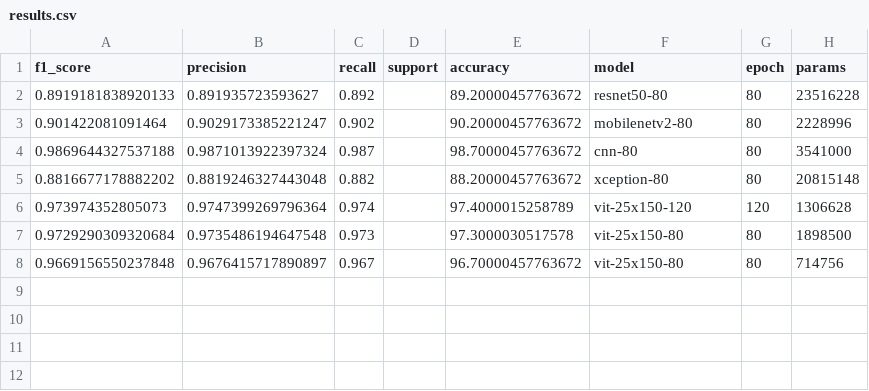
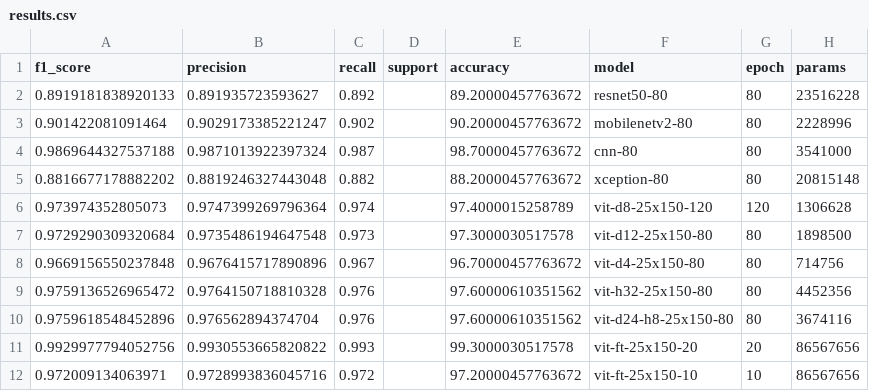
Before and after one commit to aneesurhashmi/oct2017, a CSV file: analysis/results.csv, drawn as a sheet.

```diff
--- a/analysis/results.csv
+++ b/analysis/results.csv
@@ -5,4 +5,8 @@ f1_score,precision,recall,support,accuracy,model,epoch,params
 0.8816677178882202,0.8819246327443048,0.882,,88.20000457763672,xception-80,80,20815148
-0.973974352805073,0.9747399269796364,0.974,,97.4000015258789,vit-25x150-120,120,1306628
-0.9729290309320684,0.9735486194647548,0.973,,97.3000030517578,vit-25x150-80,80,1898500
-0.9669156550237848,0.9676415717890897,0.967,,96.70000457763672,vit-25x150-80,80,714756
+0.973974352805073,0.9747399269796364,0.974,,97.4000015258789,vit-d8-25x150-120,120,1306628
+0.9729290309320684,0.9735486194647548,0.973,,97.3000030517578,vit-d12-25x150-80,80,1898500
+0.9669156550237848,0.9676415717890896,0.967,,96.70000457763672,vit-d4-25x150-80,80,714756
+0.9759136526965472,0.9764150718810328,0.976,,97.60000610351562,vit-h32-25x150-80,80,4452356
+0.9759618548452896,0.976562894374704,0.976,,97.60000610351562,vit-d24-h8-25x150-80,80,3674116
+0.9929977794052756,0.9930553665820822,0.993,,99.3000030517578,vit-ft-25x150-20,20,86567656
+0.972009134063971,0.9728993836045716,0.972,,97.20000457763672,vit-ft-25x150-10,10,86567656
```
Also changed, not shown: analysis/vit-25x150-80.csv, 46 other files.
